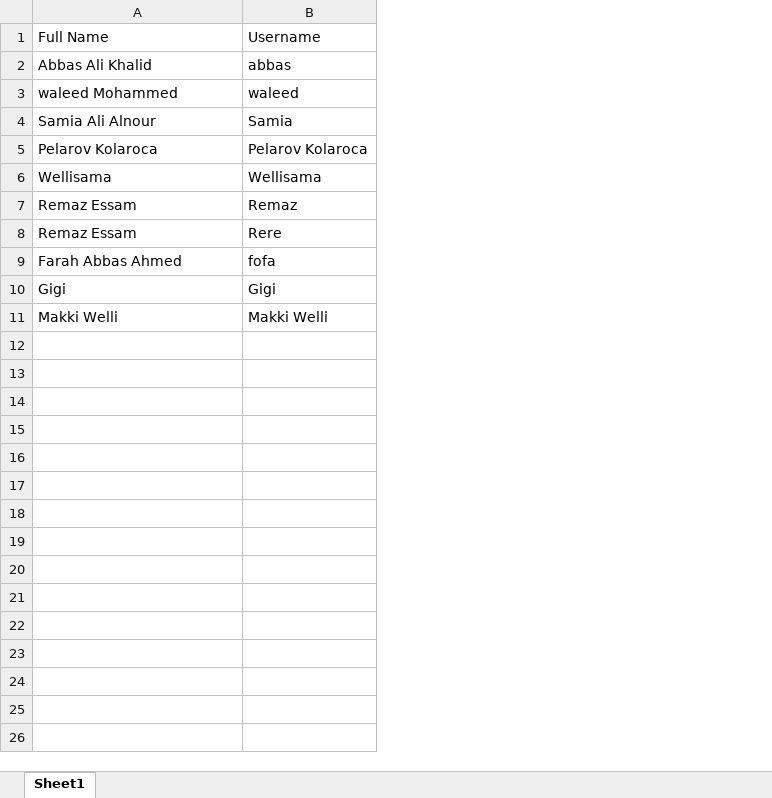
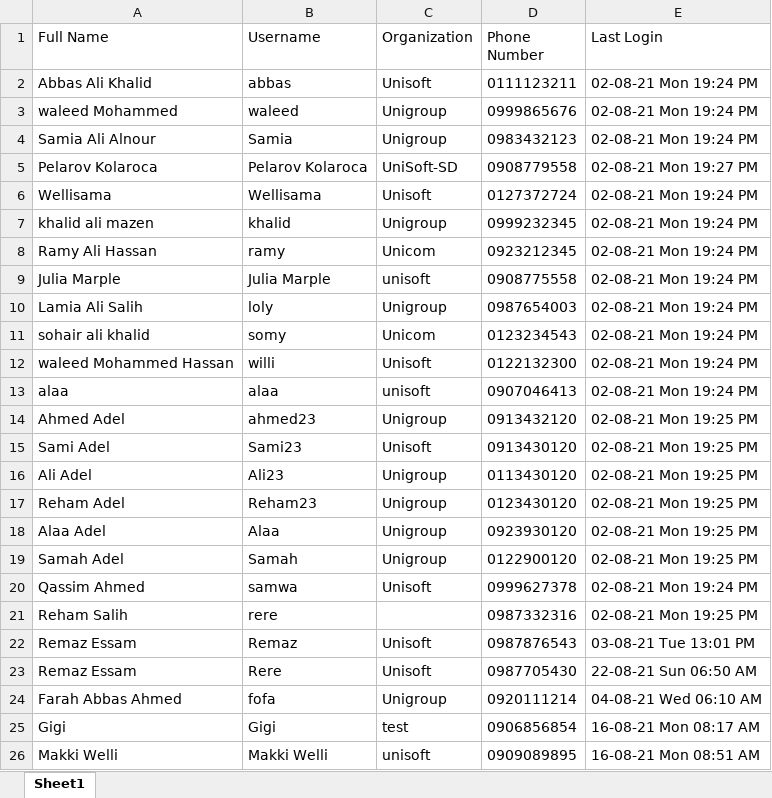
Before and after one commit to MrMaximeliom/uniseal, an Excel workbook: test1.xlsx, sheet Sheet1, drawn as a sheet; values as stored, in another font and other column widths than the file's, no borders; the diff names each change by its address in the sheet, - before the commit and + after, or states it on an @@ line.

```diff
--- a/test1.xlsx (sheet Sheet1)
+++ b/test1.xlsx (sheet Sheet1)
+column C (Organization), rows 2-6: Unisoft | Unigroup | Unigroup | UniSoft-SD | Unisoft; rows 22-26: Unisoft | Unisoft | Unigroup | test | unisoft
+column D (Phone Number), rows 2-6: 0111123211 | 0999865676 | 0983432123 | 0908779558 | 0127372724; rows 22-26: 0987876543 | 0987705430 | 0920111214 | 0906856854 | 0909089895
+column E (Last Login), rows 2-6: 02-08-21 Mon 19:24 PM | 02-08-21 Mon 19:24 PM | 02-08-21 Mon 19:24 PM | 02-08-21 Mon 19:27 PM | 02-08-21 Mon 19:24 PM; rows 22-26: 03-08-21 Tue 13:01 PM | 22-08-21 Sun 06:50 AM | 04-08-21 Wed 06:10 AM | 16-08-21 Mon 08:17 AM | 16-08-21 Mon 08:51 AM
+row 7: khalid ali mazen | khalid | Unigroup | 0999232345 | 02-08-21 Mon 19:24 PM
+row 8: Ramy Ali Hassan | ramy | Unicom | 0923212345 | 02-08-21 Mon 19:24 PM
+row 9: Julia Marple | Julia Marple | unisoft | 0908775558 | 02-08-21 Mon 19:24 PM
+row 10: Lamia Ali Salih | loly | Unigroup | 0987654003 | 02-08-21 Mon 19:24 PM
+row 11: sohair ali khalid | somy | Unicom | 0123234543 | 02-08-21 Mon 19:24 PM
+row 12: waleed Mohammed Hassan | willi | Unisoft | 0122132300 | 02-08-21 Mon 19:24 PM
+row 13: alaa | alaa | unisoft | 0907046413 | 02-08-21 Mon 19:24 PM
+row 14: Ahmed Adel | ahmed23 | Unigroup | 0913432120 | 02-08-21 Mon 19:25 PM
+row 15: Sami Adel | Sami23 | Unisoft | 0913430120 | 02-08-21 Mon 19:25 PM
+row 16: Ali Adel | Ali23 | Unigroup | 0113430120 | 02-08-21 Mon 19:25 PM
+row 17: Reham Adel | Reham23 | Unigroup | 0123430120 | 02-08-21 Mon 19:25 PM
+row 18: Alaa Adel | Alaa | Unigroup | 0923930120 | 02-08-21 Mon 19:25 PM
+row 19: Samah Adel | Samah | Unigroup | 0122900120 | 02-08-21 Mon 19:25 PM
+row 20: Qassim Ahmed | samwa | Unisoft | 0999627378 | 02-08-21 Mon 19:24 PM
+row 21: Reham Salih | rere |  | 0987332316 | 02-08-21 Mon 19:25 PM
```
Also changed, not shown: 5 other files.
